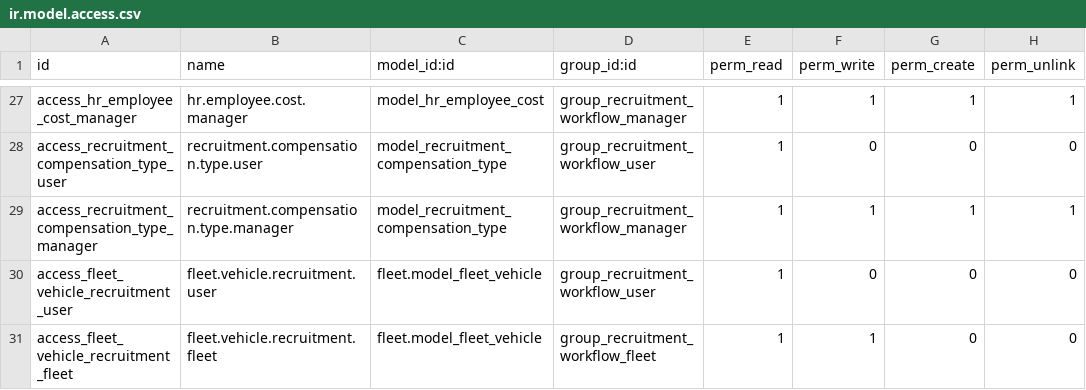
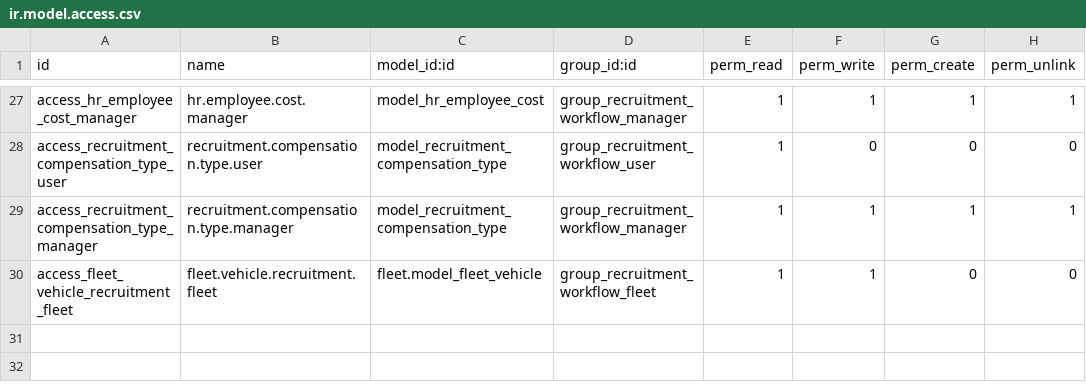
Before and after one commit to RaySaad/tabarikyan, a CSV file: recruitment_workflow/security/ir.model.access.csv, drawn as a sheet; only a part is shown, gaps mark what is left out; the diff names each change by its address in the sheet, - before the commit and + after, or states it on an @@ line.

Commit message:
Hide vehicle details from recruitment views (Fleet-only), preload Saudi banks
vehicle_id is now restricted to the Fleet group everywhere in the
general recruitment views (main form's fleet tab, list column, search
filter) - project managers/operations only see the request status
(requested/received/authorized), never the vehicle itself. Fleet
department fully owns vehicle visibility and control, matching the
existing dedicated Fleet-only form. Reverted the broad read-only
fleet.vehicle grant added earlier, since non-Fleet users no longer
render that field anywhere.

Also added data for the major SAMA-licensed Saudi commercial banks so
the new bank_id dropdown isn't empty out of the box (names only - no
BIC/Swift codes included, to avoid asserting unverified codes).

```diff
--- a/recruitment_workflow/security/ir.model.access.csv
+++ b/recruitment_workflow/security/ir.model.access.csv
-row 30: access_fleet_vehicle_recruitment_user | fleet.vehicle.recruitment.user | fleet.model_fleet_vehicle | group_recruitment_workflow_user | 1 | 0 | 0 | 0
```
Also changed, not shown: 3 other files.
